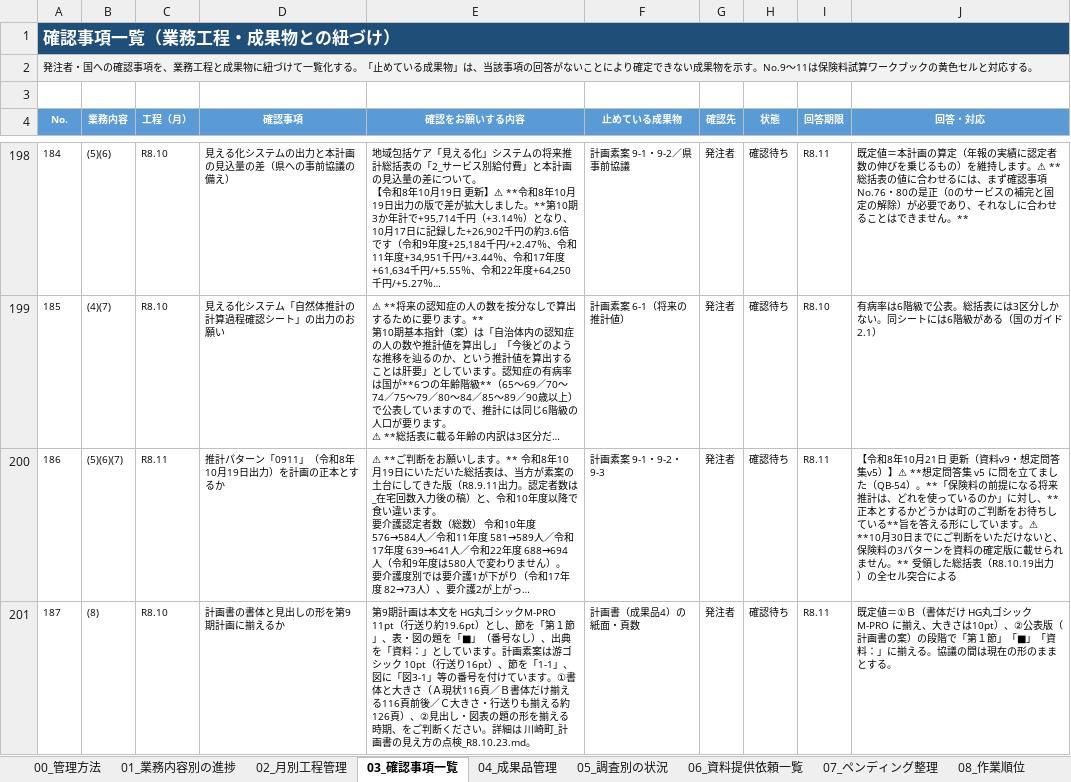
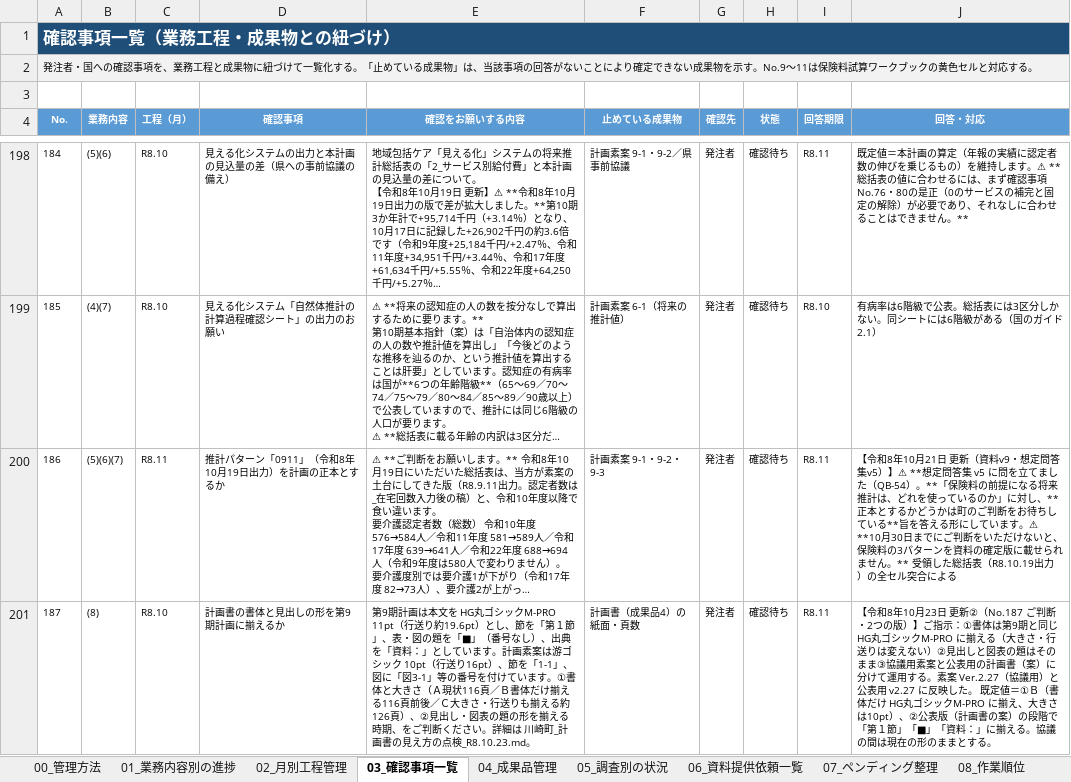
Before and after one commit to ryowakayama-gif/repository, an Excel workbook: kawasaki_project/川崎町_業務工程管理表.xlsx, sheet 03_確認事項一覧, drawn as a sheet; only a part is shown, gaps mark what is left out; long unchanged cells end in …; values as stored, in another font and other column widths than the file's, no borders; the diff names each change by its address in the sheet, - before the commit and + after, or states it on an @@ line.

```diff
--- a/kawasaki_project/川崎町_業務工程管理表.xlsx (sheet 03_確認事項一覧)
+++ b/kawasaki_project/川崎町_業務工程管理表.xlsx (sheet 03_確認事項一覧)
-J201 (回答・対応): 既定値＝…
+J201 (回答・対応): 【令和8年10月23日 更新②（No.187 ご判断・2つの版）】ご指示：①書体は第9期と同じ HG丸ゴシックM-PRO に揃える（大きさ・行送りは変えない）②見出しと図表の題はそのまま③協議用素案と公表用の計画書（案）に分けて運用する。素案 Ver.2.27（協議用）と公表用 v2.27 に反映した。 既定値＝…
```
Also changed, not shown: sheet 08_作業順位, sheet 04_成果品管理, kawasaki_project/05_試算・管理シート/川崎町_図表データ管理台帳_R8.9.30.xlsx, 19 other files.
